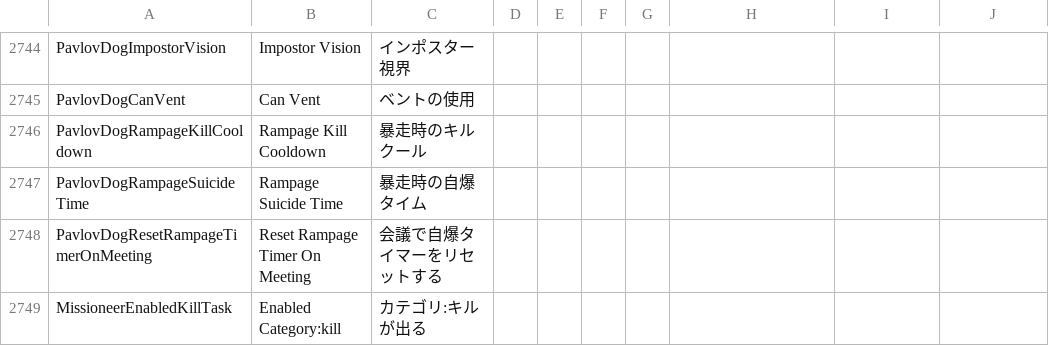
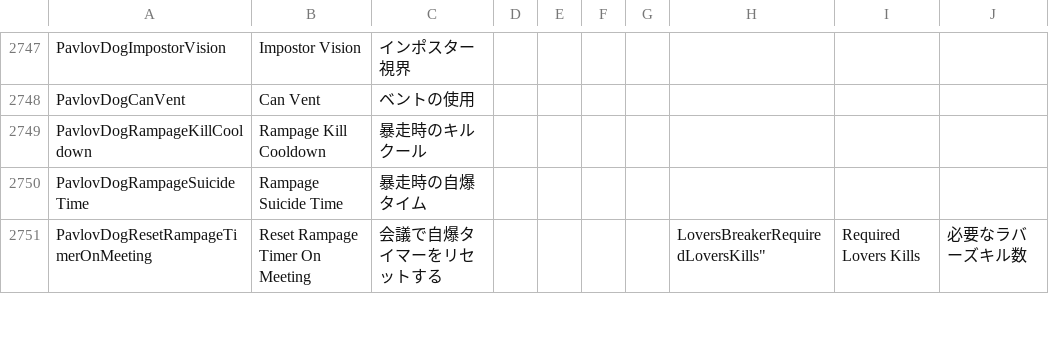
Before and after one commit to kotashidayo/somethingTOH, a CSV file: Resources/string.csv, drawn as a sheet; only a part is shown, gaps mark what is left out; the diff covers the shown part only.

Commit message:
Addrole: LoversBreakerを復活

```diff
--- a/Resources/string.csv
+++ b/Resources/string.csv
@@ -2748,3 +2751,3 @@
 "PavlovDogRampageSuicideTime","Rampage Suicide Time","暴走時の自爆タイム","","","","",""
-"PavlovDogResetRampageTimerOnMeeting","Reset Rampage Timer On Meeting","会議で自爆タイマーをリセットする","","","","",""
-"MissioneerEnabledKillTask","Enabled Category:kill","カテゴリ:キルが出る"
+"PavlovDogResetRampageTimerOnMeeting","Reset Rampage Timer On Meeting","会議で自爆タイマーをリセットする","","","","","
+"LoversBreakerRequiredLoversKills","Required Lovers Kills","必要なラバーズキル数"
```
Also changed, not shown: 5 added rows elsewhere in this file, 8 other files.
